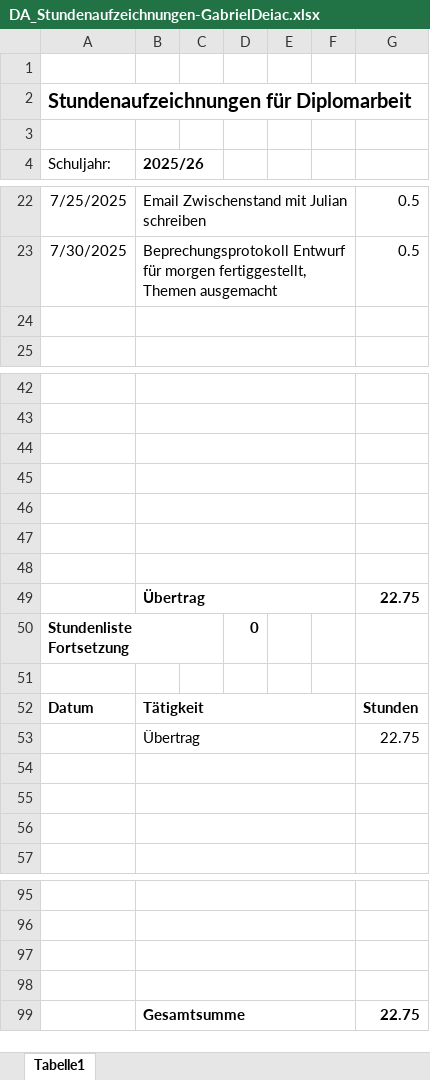
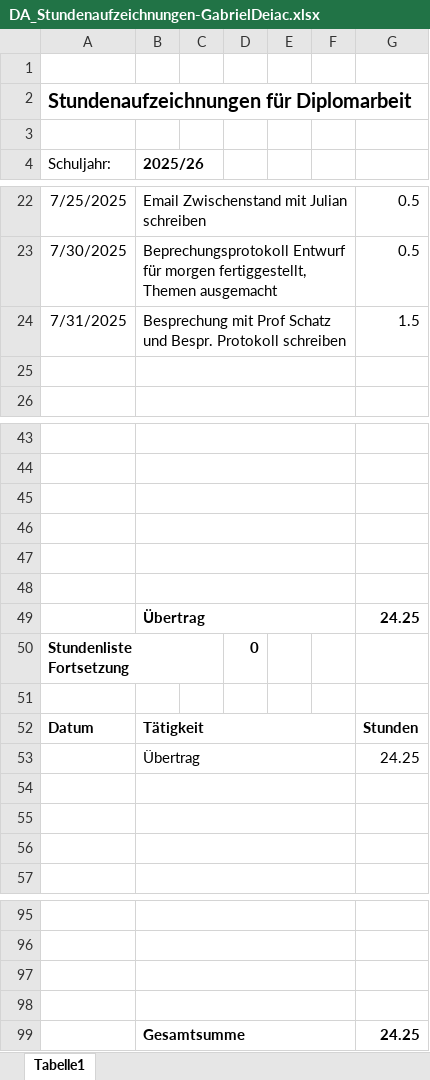
Before and after one commit to HalbmayrJulian/Digitales-Flugplatzmanagement, an Excel workbook: Stundenaufzeichnungen/Gabriel Deiac/DA_Stundenaufzeichnungen-GabrielDeiac.xlsx, sheet Tabelle1, drawn as a sheet; only a part is shown, gaps mark what is left out; values as stored, in another font and other column widths than the file's, no borders; charts and pictures not drawn; removed rows and columns are numbered as before the commit, all else as after; the diff names each change by its address in the sheet, - before the commit and + after, or states it on an @@ line.

Commit message:
Protoklle und Projekplanung Vorlagen hinzugefügt, Zeit
31.07.2025 - Gabriel Deiac

```diff
--- a/Stundenaufzeichnungen/Gabriel Deiac/DA_Stundenaufzeichnungen-GabrielDeiac.xlsx (sheet Tabelle1)
+++ b/Stundenaufzeichnungen/Gabriel Deiac/DA_Stundenaufzeichnungen-GabrielDeiac.xlsx (sheet Tabelle1)
+row 24: 7/31/2025 | Besprechung mit Prof Schatz und Bespr. Protokoll schreiben |  |  |  |  | 1.5
-row 49: (empty)
+row 49:  | Übertrag |  |  |  |  | 24.25
-row 49:  | Übertrag |  |  |  |  | 22.75
-G53: 22.75
+G53: 24.25
-G99: 22.75
+G99: 24.25
```
Also changed, not shown: 5 other files.
